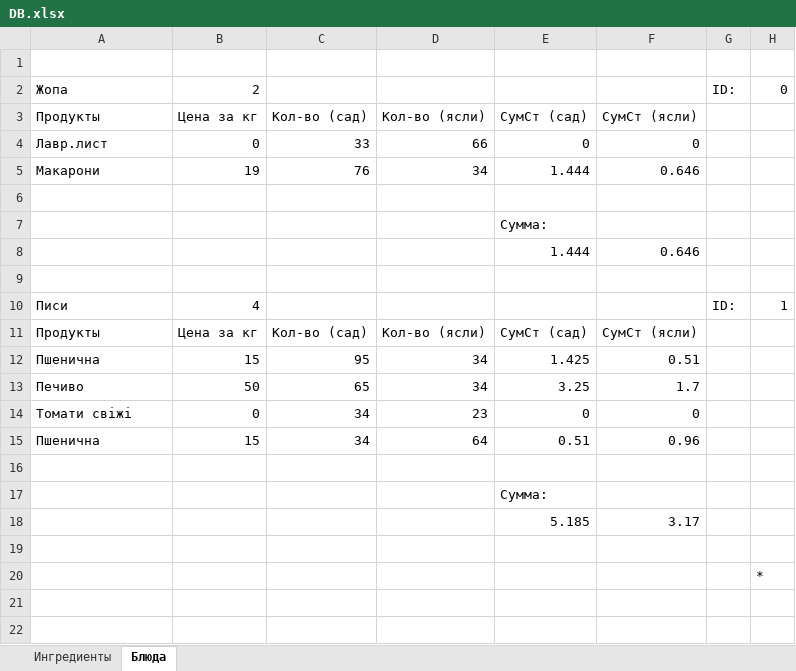
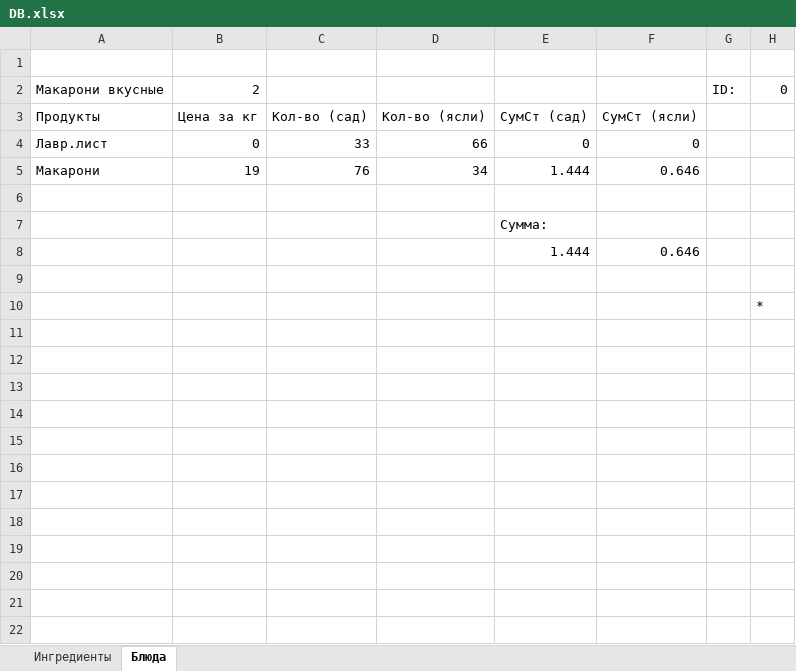
Before and after one commit to TiredTorch/KitchenMath, an Excel workbook: Alpha/DB.xlsx, sheet Блюда, drawn as a sheet; only a part is shown; values as stored, in another font and other column widths than the file's, no borders; removed rows and columns are numbered as before the commit, all else as after; the diff names each change by its address in the sheet, - before the commit and + after, or states it on an @@ line.

```diff
--- a/Alpha/DB.xlsx (sheet Блюда)
+++ b/Alpha/DB.xlsx (sheet Блюда)
-A2: Жопа
+A2: Макарони вкусные
-row 10: Писи | 4 |  |  |  |  | ID: | 1
-row 11: Продукты | Цена за кг | Кол-во (сад) | Кол-во (ясли) | СумСт (сад) | СумСт (ясли)
-row 12: Пшенична | 15 | 95 | 34 | 1.425 | 0.51
-row 13: Печиво | 50 | 65 | 34 | 3.25 | 1.7
-row 14: Томати свіжі | 0 | 34 | 23 | 0 | 0
-row 15: Пшенична | 15 | 34 | 64 | 0.51 | 0.96
+row 10:  |  |  |  |  |  |  | *
-row 17:  |  |  |  | Сумма:
-row 18:  |  |  |  | 5.185 | 3.17
-H13: *
+H13: (empty)
+row 14: (empty)
+row 15: (empty)
+row 16: (empty)
+row 17: (empty)
+row 18: (empty)
+row 19: (empty)
+row 20: (empty)
```
Also changed, not shown: Alpha/template.xlsx, 4 other files.
